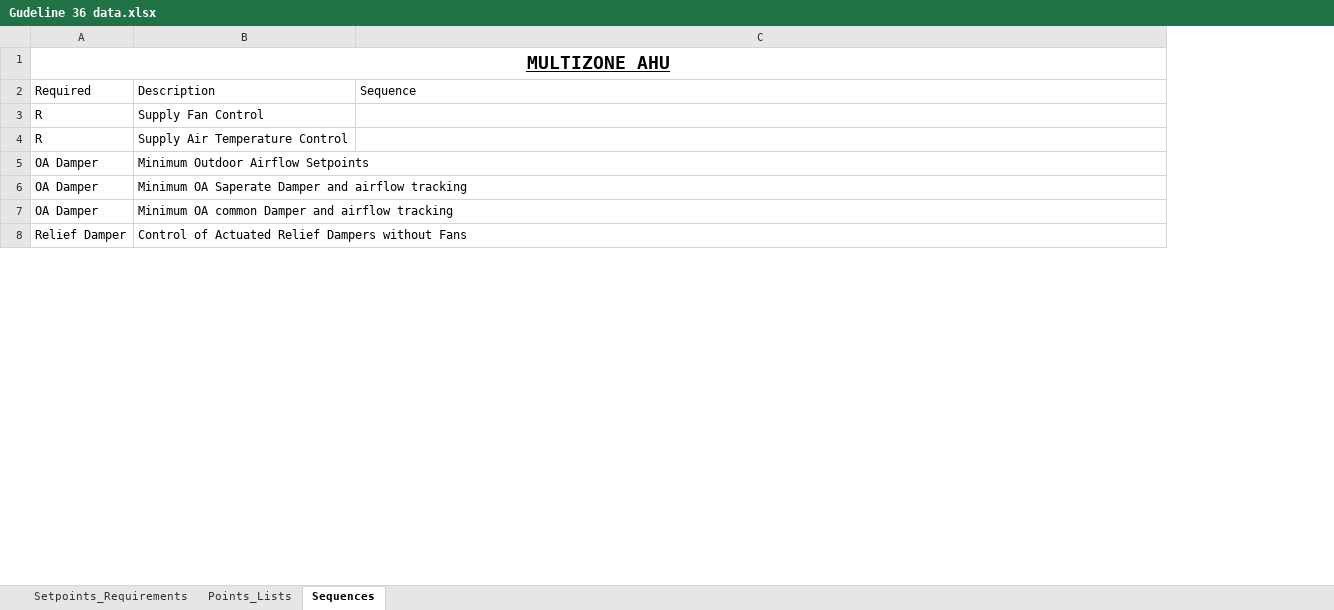
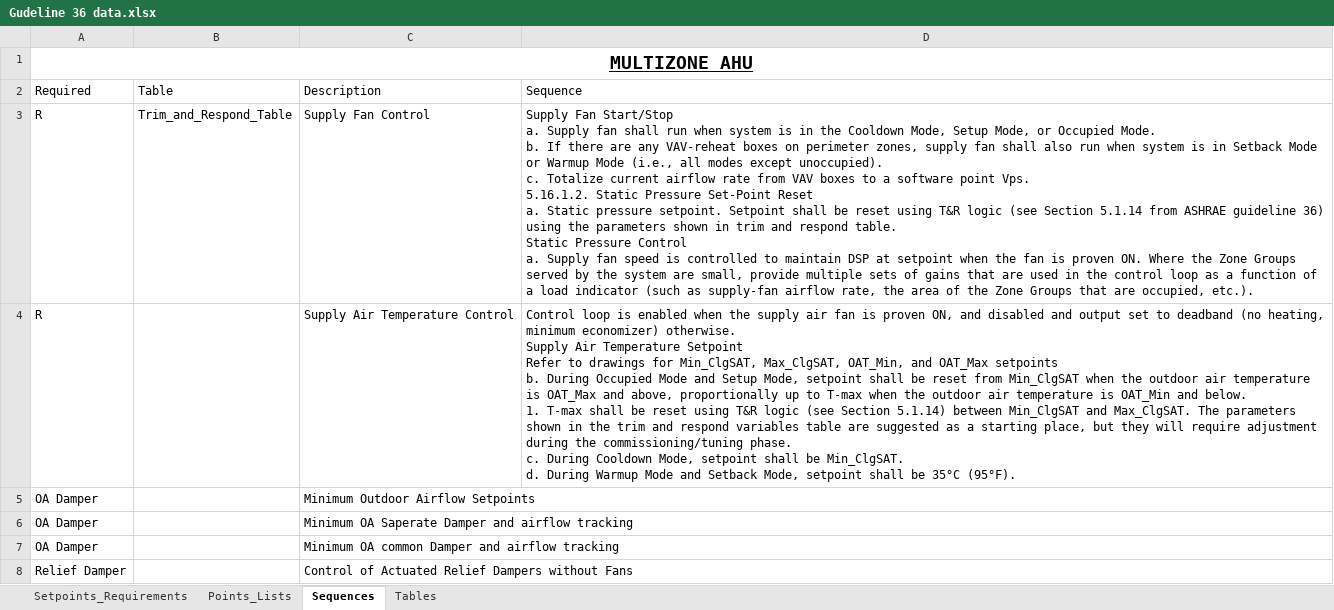
Before and after one commit to Rushikeshh-patil/PsychroCalc, an Excel workbook: Gudeline 36 data.xlsx, sheet Sequences, drawn as a sheet; only a part is shown; values as stored, in another font and other column widths than the file's, no borders; table styles not drawn; addresses are those after the commit; ↵ is a line break in a cell; the diff names each change by its address in the sheet, - before the commit and + after, or states it on an @@ line.

```diff
--- a/Gudeline 36 data.xlsx (sheet Sequences)
+++ b/Gudeline 36 data.xlsx (sheet Sequences)
+sheet tab: Tables
+column B (Table), row 3: Trim_and_Respond_Table
-D3 (Sequence): (empty)
+D3 (Sequence): Supply Fan Start/Stop ↵ a. Supply fan shall run when system is in the Cooldown Mode, Setup Mode, or Occupied Mode. ↵ b. If there are any VAV-reheat boxes on perimeter zones, supply fan shall also run when system is in Setback Mode or Warmup Mode (i.e., all modes except unoccupied). ↵ c. Totalize current airflow rate from VAV boxes to a software point Vps. ↵ 5.16.1.2. Static Pressure Set-Point Reset ↵ a. Static pressure setpoint. Setpoint shall be reset using T&R logic (see Section 5.1.14 from ASHRAE guideline 36) using the parameters shown in trim and respond table. ↵ Static Pressure Control ↵ a. Supply fan speed is controlled to maintain DSP at setpoint when the fan is proven ON. Where the Zone Groups served by the system are small, provide multiple sets of gains that are used in the control loop as a function of a load indicator (such as supply-fan airflow rate, the area of the Zone Groups that are occupied, etc.).
-D4 (Sequence): (empty)
+D4 (Sequence): Control loop is enabled when the supply air fan is proven ON, and disabled and output set to deadband (no heating, minimum economizer) otherwise. ↵ Supply Air Temperature Setpoint ↵ Refer to drawings for Min_ClgSAT, Max_ClgSAT, OAT_Min, and OAT_Max setpoints ↵ b. During Occupied Mode and Setup Mode, setpoint shall be reset from Min_ClgSAT when the outdoor air temperature is OAT_Max and above, proportionally up to T-max when the outdoor air temperature is OAT_Min and below. ↵ 1. T-max shall be reset using T&R logic (see Section 5.1.14) between Min_ClgSAT and Max_ClgSAT. The parameters shown in the trim and respond variables table are suggested as a starting place, but they will require adjustment during the commissioning/tuning phase. ↵ c. During Cooldown Mode, setpoint shall be Min_ClgSAT. ↵ d. During Warmup Mode and Setback Mode, setpoint shall be 35°C (95°F).
```
Also changed, not shown: 3 other files.
